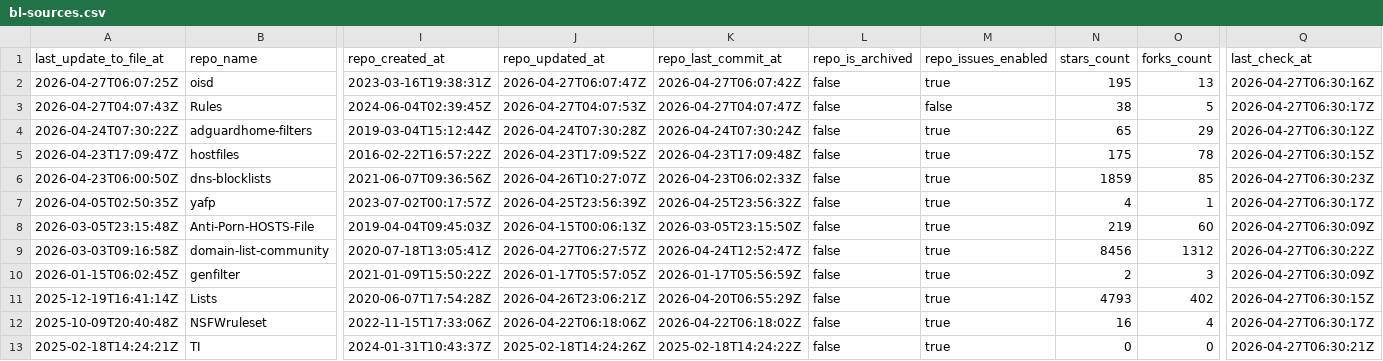
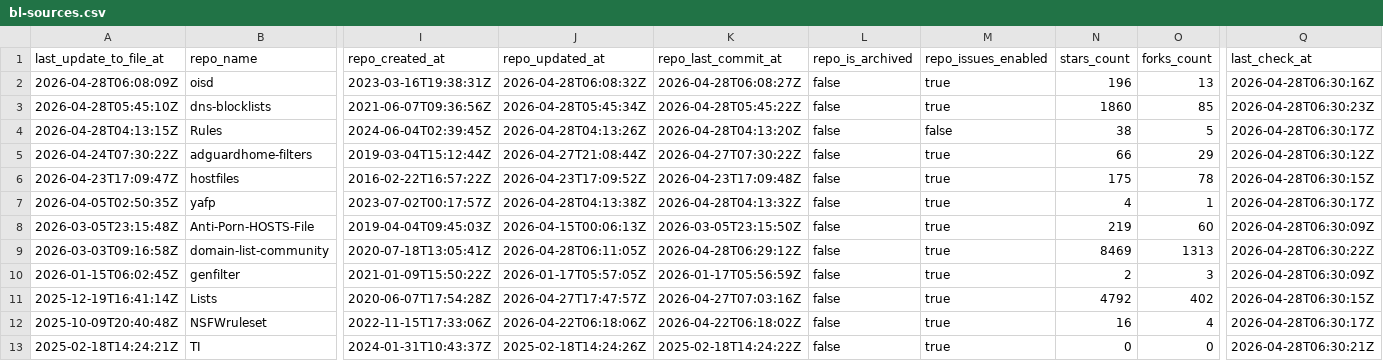
Before and after one commit to omkar861856/porn-domains, a CSV file: blacklist/bl-sources.csv, drawn as a sheet; only a part is shown, gaps mark what is left out; removed rows and columns are numbered as before the commit, all else as after; rows hold the shown columns only; the diff covers the shown part only; the diff names each change by its address in the sheet, - before the commit and + after, or states it on an @@ line.

Commit message:
[AUTO] Rebuild CSV files for sources
Runtime: 00h:00m:22s

```diff
--- a/blacklist/bl-sources.csv
+++ b/blacklist/bl-sources.csv
-A2 (last_update_to_file_at): 2026-04-27T06:07:25Z
+A2 (last_update_to_file_at): 2026-04-28T06:08:09Z
-J2 (repo_updated_at): 2026-04-27T06:07:47Z
+J2 (repo_updated_at): 2026-04-28T06:08:32Z
-K2 (repo_last_commit_at): 2026-04-27T06:07:42Z
+K2 (repo_last_commit_at): 2026-04-28T06:08:27Z
-N2 (stars_count): 195
+N2 (stars_count): 196
-Q2 (last_check_at): 2026-04-27T06:30:16Z
+Q2 (last_check_at): 2026-04-28T06:30:16Z
+row 3: 2026-04-28T05:45:10Z | dns-blocklists | 2021-06-07T09:36:56Z | 2026-04-28T05:45:34Z | 2026-04-28T05:45:22Z | false | true | 1860 | 85 | 2026-04-28T06:30:23Z
-A4 (last_update_to_file_at): 2026-04-27T04:07:43Z
+A4 (last_update_to_file_at): 2026-04-28T04:13:15Z
-J4 (repo_updated_at): 2026-04-27T04:07:53Z
+J4 (repo_updated_at): 2026-04-28T04:13:26Z
-K4 (repo_last_commit_at): 2026-04-27T04:07:47Z
+K4 (repo_last_commit_at): 2026-04-28T04:13:20Z
-Q4 (last_check_at): 2026-04-27T06:30:17Z
+Q4 (last_check_at): 2026-04-28T06:30:17Z
-J5 (repo_updated_at): 2026-04-24T07:30:28Z
+J5 (repo_updated_at): 2026-04-27T21:08:44Z
-K5 (repo_last_commit_at): 2026-04-24T07:30:24Z
+K5 (repo_last_commit_at): 2026-04-27T07:30:22Z
-N5 (stars_count): 65
+N5 (stars_count): 66
-Q5 (last_check_at): 2026-04-27T06:30:12Z
+Q5 (last_check_at): 2026-04-28T06:30:12Z
-Q6 (last_check_at): 2026-04-27T06:30:15Z
+Q6 (last_check_at): 2026-04-28T06:30:15Z
-row 6: 2026-04-23T06:00:50Z | dns-blocklists | 2021-06-07T09:36:56Z | 2026-04-26T10:27:07Z | 2026-04-23T06:02:33Z | false | true | 1859 | 85 | 2026-04-27T06:30:23Z
-J7 (repo_updated_at): 2026-04-25T23:56:39Z
+J7 (repo_updated_at): 2026-04-28T04:13:38Z
-K7 (repo_last_commit_at): 2026-04-25T23:56:32Z
+K7 (repo_last_commit_at): 2026-04-28T04:13:32Z
-Q7 (last_check_at): 2026-04-27T06:30:17Z
+Q7 (last_check_at): 2026-04-28T06:30:17Z
-Q8 (last_check_at): 2026-04-27T06:30:09Z
+Q8 (last_check_at): 2026-04-28T06:30:09Z
-J9 (repo_updated_at): 2026-04-27T06:27:57Z
+J9 (repo_updated_at): 2026-04-28T06:11:05Z
-K9 (repo_last_commit_at): 2026-04-24T12:52:47Z
+K9 (repo_last_commit_at): 2026-04-28T06:29:12Z
-N9 (stars_count): 8456
+N9 (stars_count): 8469
-O9 (forks_count): 1312
+O9 (forks_count): 1313
-Q9 (last_check_at): 2026-04-27T06:30:22Z
+Q9 (last_check_at): 2026-04-28T06:30:22Z
-Q10 (last_check_at): 2026-04-27T06:30:09Z
+Q10 (last_check_at): 2026-04-28T06:30:09Z
-J11 (repo_updated_at): 2026-04-26T23:06:21Z
+J11 (repo_updated_at): 2026-04-27T17:47:57Z
-K11 (repo_last_commit_at): 2026-04-20T06:55:29Z
+K11 (repo_last_commit_at): 2026-04-27T07:03:16Z
-N11 (stars_count): 4793
+N11 (stars_count): 4792
-Q11 (last_check_at): 2026-04-27T06:30:15Z
+Q11 (last_check_at): 2026-04-28T06:30:15Z
-Q12 (last_check_at): 2026-04-27T06:30:17Z
+Q12 (last_check_at): 2026-04-28T06:30:17Z
-Q13 (last_check_at): 2026-04-27T06:30:21Z
+Q13 (last_check_at): 2026-04-28T06:30:21Z
```
Also changed, not shown: 34 edited cells elsewhere in this file.
